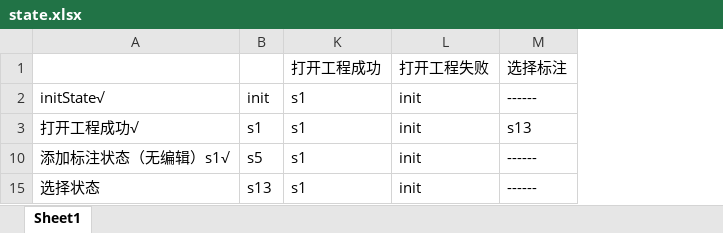
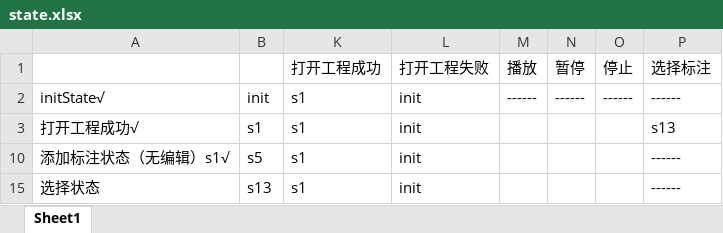
Before and after one commit to Retrospection/VideoMarker2, an Excel workbook: state.xlsx, sheet Sheet1, drawn as a sheet; only a part is shown; values as stored, in another font and other column widths than the file's, no borders; the diff names each change by its address in the sheet, - before the commit and + after, or states it on an @@ line.

```diff
--- a/state.xlsx (sheet Sheet1)
+++ b/state.xlsx (sheet Sheet1)
+column M (播放), row 2: ------
+column N (暂停), row 2: ------
+column O (停止), row 2: ------
```
Also changed, not shown: 4 other files.
